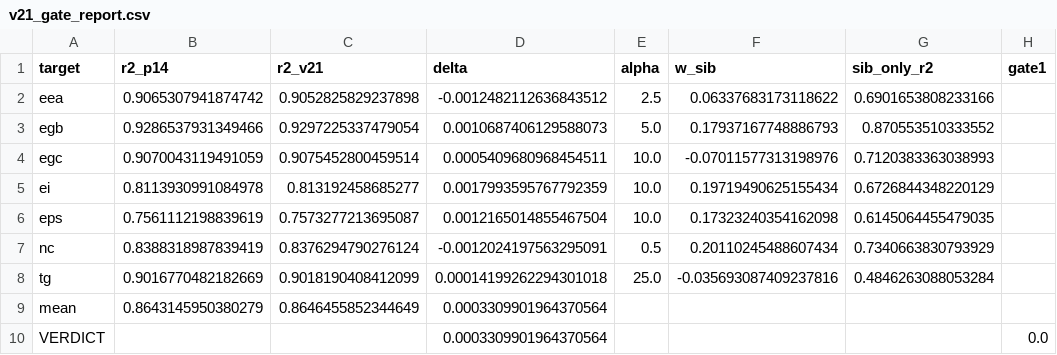
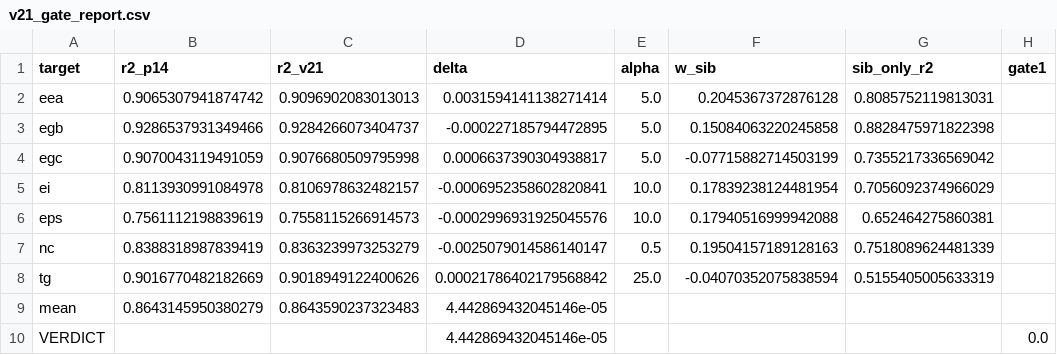
Before and after one commit to NotShubham1112/pollywin2, a CSV file: vault/pipeline_out_v21/v21_gate_report.csv, drawn as a sheet; only a part is shown; the diff names each change by its address in the sheet, - before the commit and + after, or states it on an @@ line.

Commit message:
feat(v21): sibling-arm notebook builder + TDD tests (3-arm blend, gates 0-3)

```diff
--- a/vault/pipeline_out_v21/v21_gate_report.csv
+++ b/vault/pipeline_out_v21/v21_gate_report.csv
-C2 (r2_v21): 0.9052825829237898
+C2 (r2_v21): 0.9096902083013013
-D2 (delta): -0.0012482112636843512
+D2 (delta): 0.0031594141138271414
-E2 (alpha): 2.5
+E2 (alpha): 5.0
-F2 (w_sib): 0.06337683173118622
+F2 (w_sib): 0.2045367372876128
-G2 (sib_only_r2): 0.6901653808233166
+G2 (sib_only_r2): 0.8085752119813031
-C3 (r2_v21): 0.9297225337479054
+C3 (r2_v21): 0.9284266073404737
-D3 (delta): 0.0010687406129588073
+D3 (delta): -0.000227185794472895
-F3 (w_sib): 0.17937167748886793
+F3 (w_sib): 0.15084063220245858
-G3 (sib_only_r2): 0.870553510333552
+G3 (sib_only_r2): 0.8828475971822398
-C4 (r2_v21): 0.9075452800459514
+C4 (r2_v21): 0.9076680509795998
-D4 (delta): 0.0005409680968454511
+D4 (delta): 0.0006637390304938817
-E4 (alpha): 10.0
+E4 (alpha): 5.0
-F4 (w_sib): -0.07011577313198976
+F4 (w_sib): -0.07715882714503199
-G4 (sib_only_r2): 0.7120383363038993
+G4 (sib_only_r2): 0.7355217336569042
-C5 (r2_v21): 0.813192458685277
+C5 (r2_v21): 0.8106978632482157
-D5 (delta): 0.0017993595767792359
+D5 (delta): -0.0006952358602820841
-F5 (w_sib): 0.19719490625155434
+F5 (w_sib): 0.17839238124481954
-G5 (sib_only_r2): 0.6726844348220129
+G5 (sib_only_r2): 0.7056092374966029
-C6 (r2_v21): 0.7573277213695087
+C6 (r2_v21): 0.7558115266914573
-D6 (delta): 0.0012165014855467504
+D6 (delta): -0.0002996931925045576
-F6 (w_sib): 0.17323240354162098
+F6 (w_sib): 0.17940516999942088
-G6 (sib_only_r2): 0.6145064455479035
+G6 (sib_only_r2): 0.652464275860381
-C7 (r2_v21): 0.8376294790276124
+C7 (r2_v21): 0.8363239973253279
-D7 (delta): -0.0012024197563295091
+D7 (delta): -0.0025079014586140147
-F7 (w_sib): 0.20110245488607434
+F7 (w_sib): 0.19504157189128163
-G7 (sib_only_r2): 0.7340663830793929
+G7 (sib_only_r2): 0.7518089624481339
-C8 (r2_v21): 0.9018190408412099
+C8 (r2_v21): 0.9018949122400626
-D8 (delta): 0.00014199262294301018
+D8 (delta): 0.00021786402179568842
-F8 (w_sib): -0.035693087409237816
+F8 (w_sib): -0.04070352075838594
-G8 (sib_only_r2): 0.4846263088053284
+G8 (sib_only_r2): 0.5155405005633319
-C9 (r2_v21): 0.8646455852344649
+C9 (r2_v21): 0.8643590237323483
-D9:D10 (delta): 0.0003309901964370564
+D9:D10 (delta): 4.442869432045146e-05
```
Also changed, not shown: 4 other files.
